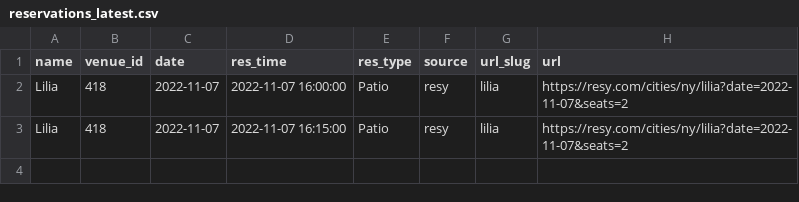
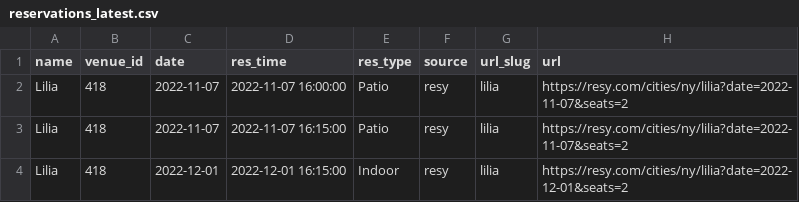
Before and after one commit to edj36/reservations, a CSV file: data/reservations_latest.csv, drawn as a sheet.

```diff
--- a/data/reservations_latest.csv
+++ b/data/reservations_latest.csv
@@ -3 +3,2 @@ Lilia,418,2022-11-07,2022-11-07 16:00:00,Patio,resy,lilia,https://resy.com/citie
 Lilia,418,2022-11-07,2022-11-07 16:15:00,Patio,resy,lilia,https://resy.com/cities/ny/lilia?date=2022-11-07&seats=2
+Lilia,418,2022-12-01,2022-12-01 16:15:00,Indoor,resy,lilia,https://resy.com/cities/ny/lilia?date=2022-12-01&seats=2
```
